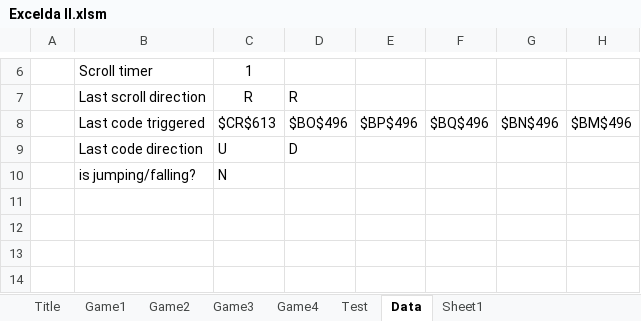
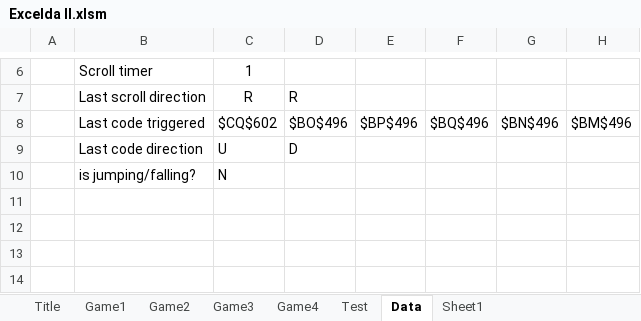
Before and after one commit to jonathan-wang-jojo/Excelda-II, an Excel workbook: Excelda II.xlsm, sheet Data, drawn as a sheet; only a part is shown, gaps mark what is left out; values as stored, in another font and other column widths than the file's, no borders; the diff names each change by its address in the sheet, - before the commit and + after, or states it on an @@ line.

```diff
--- a/Excelda II.xlsm (sheet Data)
+++ b/Excelda II.xlsm (sheet Data)
-C8: $CR$613
+C8: $CQ$602
```
Also changed, not shown: sheet Game1, charts or pictures, 7 other files.
